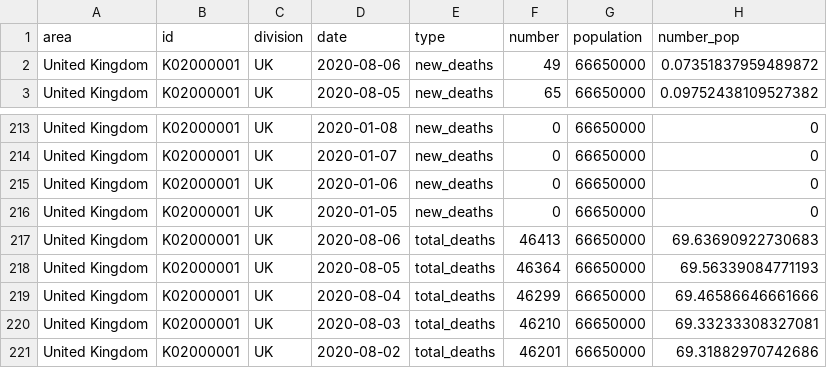
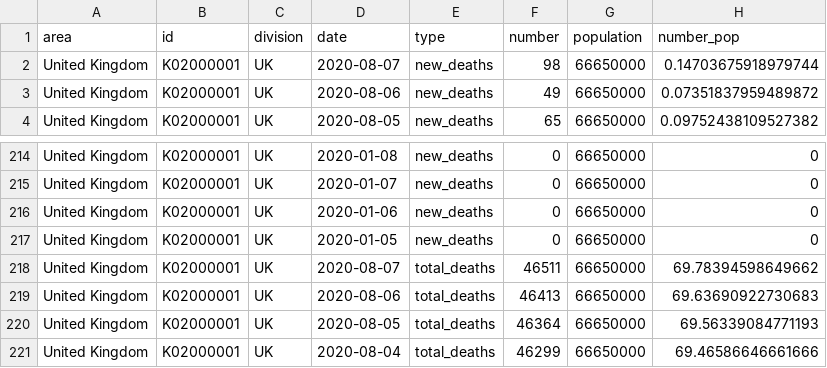
Before and after one commit to maxeyre/COVID-19, a CSV file: data_scraper/data/processed/UK.csv, drawn as a sheet; only a part is shown, gaps mark what is left out; the shorter side is filled out with more unchanged rows; the diff names each change by its address in the sheet, - before the commit and + after, or states it on an @@ line.

```diff
--- a/data_scraper/data/processed/UK.csv
+++ b/data_scraper/data/processed/UK.csv
+row 2: United Kingdom | K02000001 | UK | 2020-08-07 | new_deaths | 98 | 66650000 | 0.14703675918979744
+row 218: United Kingdom | K02000001 | UK | 2020-08-07 | total_deaths | 46511 | 66650000 | 69.78394598649662
```
Also changed, not shown: data_scraper/data/original/coronavirus-deaths.csv, 3 other files.
